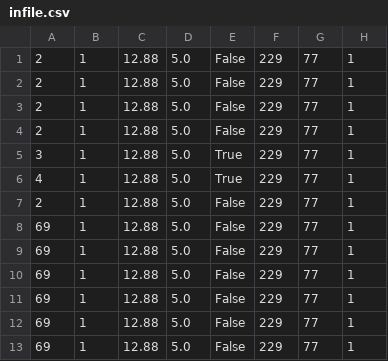
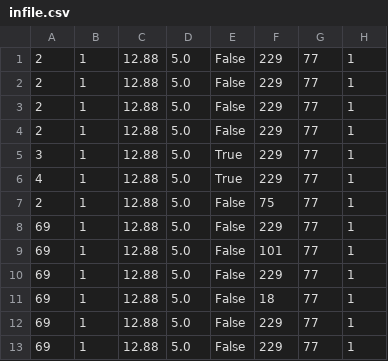
Before and after one commit to extragravee/COMP20003, a CSV file: project1/infile.csv, drawn as a sheet; only a part is shown; the diff names each change by its address in the sheet, - before the commit and + after, or states it on an @@ line.

```diff
--- a/project1/infile.csv
+++ b/project1/infile.csv
-F7: 229
+F7: 75
-F9: 229
+F9: 101
-F11: 229
+F11: 18
```
Also changed, not shown: 12 other files.
